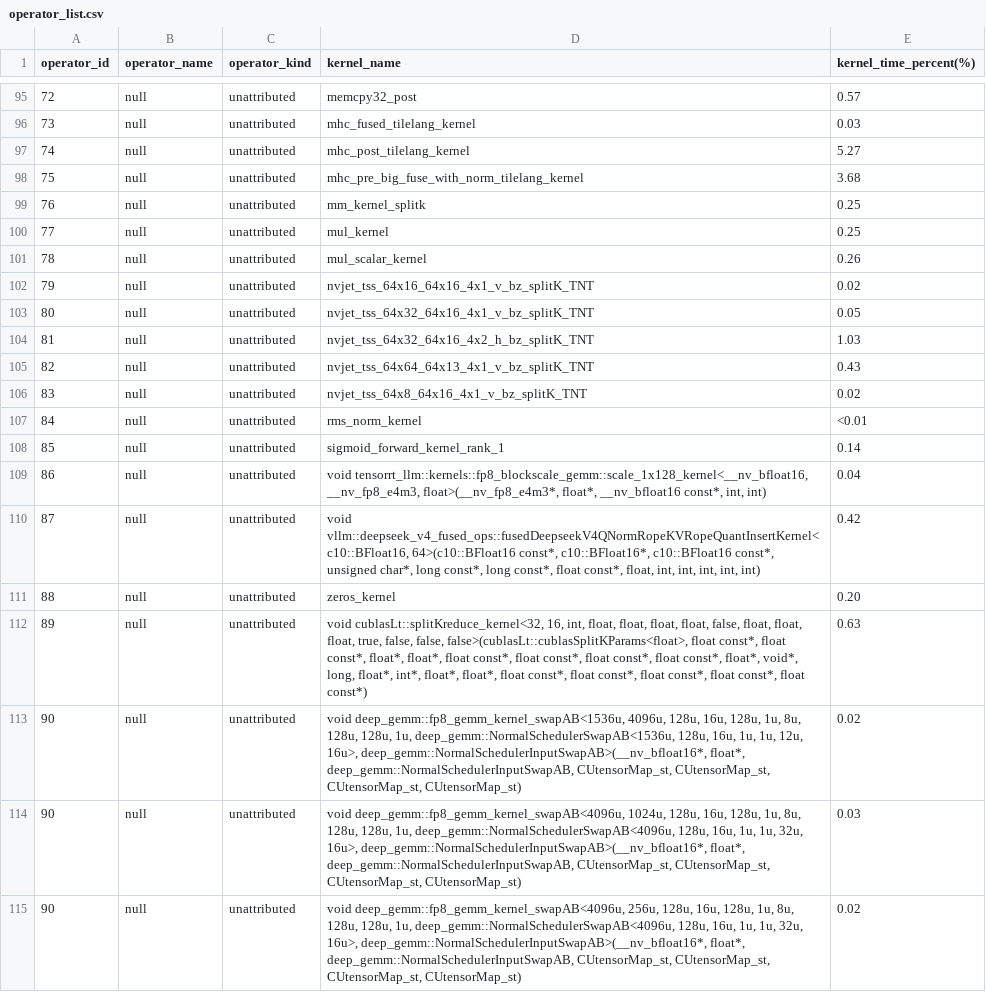
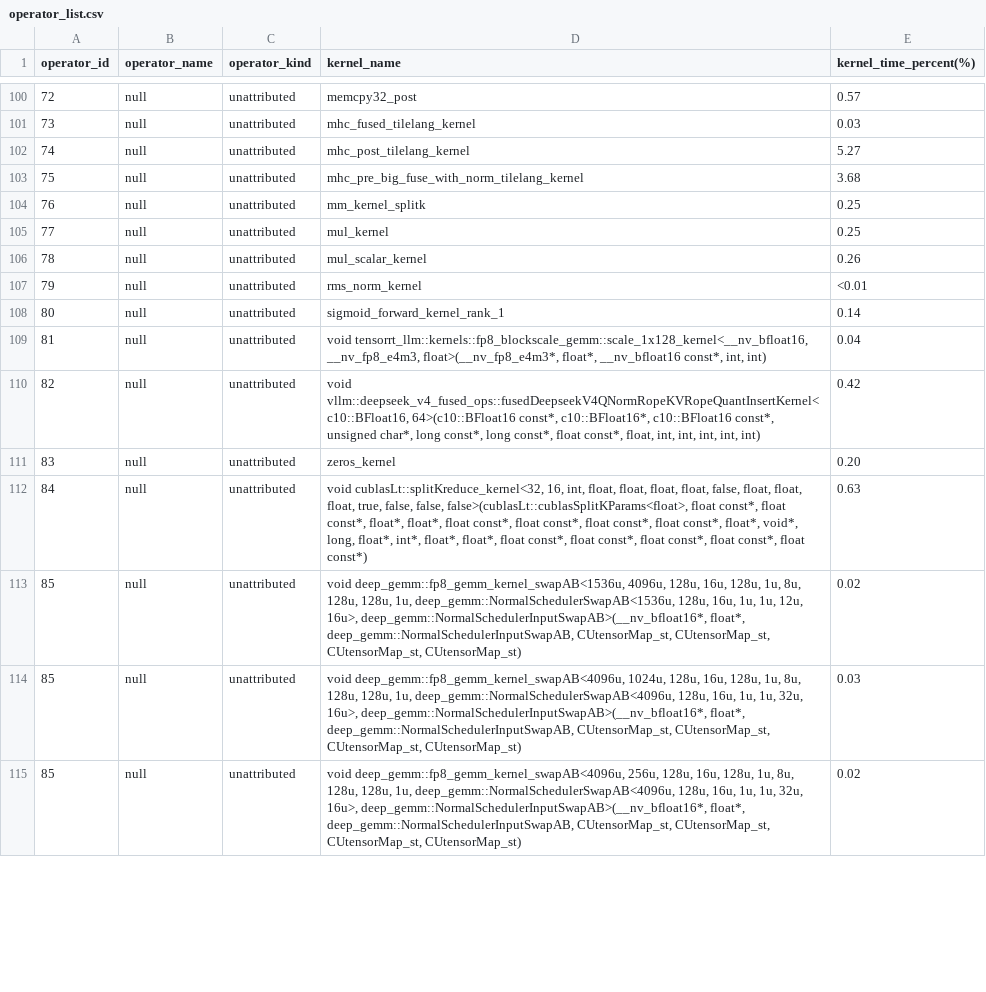
Before and after one commit to cyber-pioneer/op_profile, a CSV file: deepseek_v4_flash_plugin_graph_4096_256/results/operator_list.csv, drawn as a sheet; only a part is shown, gaps mark what is left out; the diff covers the shown part only.

```diff
--- a/deepseek_v4_flash_plugin_graph_4096_256/results/operator_list.csv
+++ b/deepseek_v4_flash_plugin_graph_4096_256/results/operator_list.csv
@@ -101,15 +106,10 @@ operator_id,operator_name,operator_kind,kernel_name,kernel_time_percent(%)
 78,null,unattributed,mul_scalar_kernel,0.26
-79,null,unattributed,nvjet_tss_64x16_64x16_4x1_v_bz_splitK_TNT,0.02
-80,null,unattributed,nvjet_tss_64x32_64x16_4x1_v_bz_splitK_TNT,0.05
-81,null,unattributed,nvjet_tss_64x32_64x16_4x2_h_bz_splitK_TNT,1.03
-82,null,unattributed,nvjet_tss_64x64_64x13_4x1_v_bz_splitK_TNT,0.43
-83,null,unattributed,nvjet_tss_64x8_64x16_4x1_v_bz_splitK_TNT,0.02
-84,null,unattributed,rms_norm_kernel,<0.01
-85,null,unattributed,sigmoid_forward_kernel_rank_1,0.14
-86,null,unattributed,"void tensorrt_llm::kernels::fp8_blockscale_gemm::scale_1x128_kernel<__nv_bfloat16, __nv_fp8_e4m3, float>(__nv_fp8_e4m3*, float*, __nv_bfloat16 const*, int, int)",0.04
-87,null,unattributed,"void vllm::deepseek_v4_fused_ops::fusedDeepseekV4QNormRopeKVRopeQuantInsertKernel<c10::BFloat16, 64>(c10::BFloat16 const*, c10::BFloat16*, c10::BFloat16 const*, unsigned char*, long const*, long const*, float const*, float, int, int, int, int, int)",0.42
-88,null,unattributed,zeros_kernel,0.20
-89,null,unattributed,"void cublasLt::splitKreduce_kernel<32, 16, int, float, float, float, float, false, float, float, float, true, false, false, false>(cublasLt::cublasSplitKParams<float>, float const*, float const*, float*, float*, float const*, float const*, float const*, float const*, float*, void*, long, float*, int*, float*, float*, float const*, float const*, float const*, float const*, float const*)",0.63
-90,null,unattributed,"void deep_gemm::fp8_gemm_kernel_swapAB<1536u, 4096u, 128u, 16u, 128u, 1u, 8u, 128u, 128u, 1u, deep_gemm::NormalSchedulerSwapAB<1536u, 128u, 16u, 1u, 1u, 12u, 16u>, deep_gemm::NormalSchedulerInputSwapAB>(__nv_bfloat16*, float*, deep_gemm::NormalSchedulerInputSwapAB, CUtensorMap_st, CUtensorMap_st, CUtensorMap_st, CUtensorMap_st)",0.02
-90,null,unattributed,"void deep_gemm::fp8_gemm_kernel_swapAB<4096u, 1024u, 128u, 16u, 128u, 1u, 8u, 128u, 128u, 1u, deep_gemm::NormalSchedulerSwapAB<4096u, 128u, 16u, 1u, 1u, 32u, 16u>, deep_gemm::NormalSchedulerInputSwapAB>(__nv_bfloat16*, float*, deep_gemm::NormalSchedulerInputSwapAB, CUtensorMap_st, CUtensorMap_st, CUtensorMap_st, CUtensorMap_st)",0.03
-90,null,unattributed,"void deep_gemm::fp8_gemm_kernel_swapAB<4096u, 256u, 128u, 16u, 128u, 1u, 8u, 128u, 128u, 1u, deep_gemm::NormalSchedulerSwapAB<4096u, 128u, 16u, 1u, 1u, 32u, 16u>, deep_gemm::NormalSchedulerInputSwapAB>(__nv_bfloat16*, float*, deep_gemm::NormalSchedulerInputSwapAB, CUtensorMap_st, CUtensorMap_st, CUtensorMap_st, CUtensorMap_st)",0.02
+79,null,unattributed,rms_norm_kernel,<0.01
+80,null,unattributed,sigmoid_forward_kernel_rank_1,0.14
+81,null,unattributed,"void tensorrt_llm::kernels::fp8_blockscale_gemm::scale_1x128_kernel<__nv_bfloat16, __nv_fp8_e4m3, float>(__nv_fp8_e4m3*, float*, __nv_bfloat16 const*, int, int)",0.04
+82,null,unattributed,"void vllm::deepseek_v4_fused_ops::fusedDeepseekV4QNormRopeKVRopeQuantInsertKernel<c10::BFloat16, 64>(c10::BFloat16 const*, c10::BFloat16*, c10::BFloat16 const*, unsigned char*, long const*, long const*, float const*, float, int, int, int, int, int)",0.42
+83,null,unattributed,zeros_kernel,0.20
+84,null,unattributed,"void cublasLt::splitKreduce_kernel<32, 16, int, float, float, float, float, false, float, float, float, true, false, false, false>(cublasLt::cublasSplitKParams<float>, float const*, float const*, float*, float*, float const*, float const*, float const*, float const*, float*, void*, long, float*, int*, float*, float*, float const*, float const*, float const*, float const*, float const*)",0.63
+85,null,unattributed,"void deep_gemm::fp8_gemm_kernel_swapAB<1536u, 4096u, 128u, 16u, 128u, 1u, 8u, 128u, 128u, 1u, deep_gemm::NormalSchedulerSwapAB<1536u, 128u, 16u, 1u, 1u, 12u, 16u>, deep_gemm::NormalSchedulerInputSwapAB>(__nv_bfloat16*, float*, deep_gemm::NormalSchedulerInputSwapAB, CUtensorMap_st, CUtensorMap_st, CUtensorMap_st, CUtensorMap_st)",0.02
+85,null,unattributed,"void deep_gemm::fp8_gemm_kernel_swapAB<4096u, 1024u, 128u, 16u, 128u, 1u, 8u, 128u, 128u, 1u, deep_gemm::NormalSchedulerSwapAB<4096u, 128u, 16u, 1u, 1u, 32u, 16u>, deep_gemm::NormalSchedulerInputSwapAB>(__nv_bfloat16*, float*, deep_gemm::NormalSchedulerInputSwapAB, CUtensorMap_st, CUtensorMap_st, CUtensorMap_st, CUtensorMap_st)",0.03
+85,null,unattributed,"void deep_gemm::fp8_gemm_kernel_swapAB<4096u, 256u, 128u, 16u, 128u, 1u, 8u, 128u, 128u, 1u, deep_gemm::NormalSchedulerSwapAB<4096u, 128u, 16u, 1u, 1u, 32u, 16u>, deep_gemm::NormalSchedulerInputSwapAB>(__nv_bfloat16*, float*, deep_gemm::NormalSchedulerInputSwapAB, CUtensorMap_st, CUtensorMap_st, CUtensorMap_st, CUtensorMap_st)",0.02
```
Also changed, not shown: 5 added rows and 41 edited cells elsewhere in this file, deepseek_v4_flash_flagos_coverage/operator_flagos_coverage.csv, deepseek_v4_flash_native_graph_4096_256/results/operator_list.csv, 1 other file.
